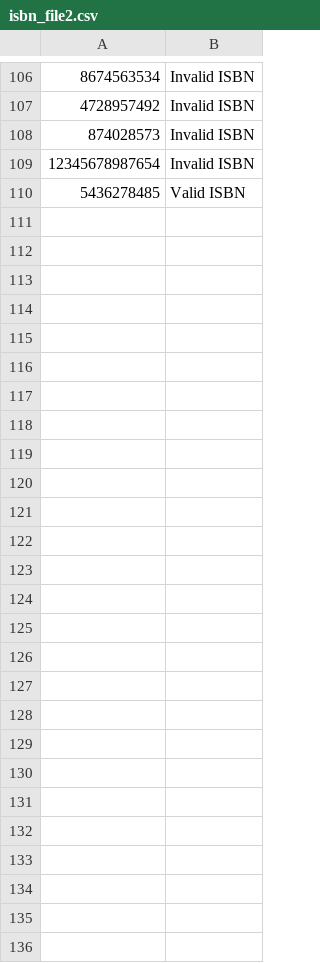
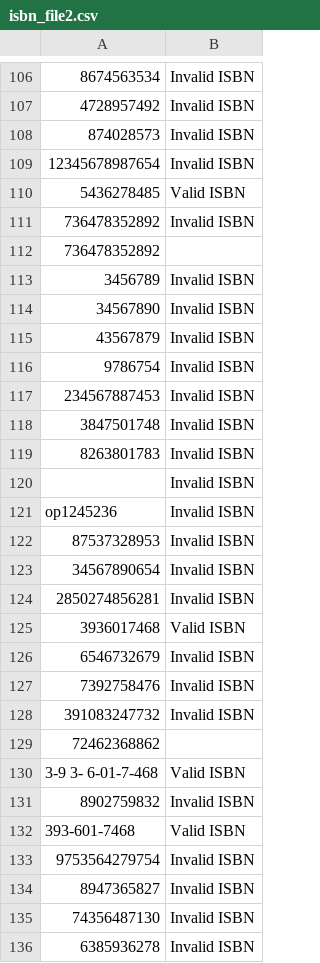
Before and after one commit to GabbyMont/isbn, a CSV file: isbn_file2.csv, drawn as a sheet; only a part is shown, gaps mark what is left out; the diff names each change by its address in the sheet, - before the commit and + after, or states it on an @@ line.

```diff
--- a/isbn_file2.csv
+++ b/isbn_file2.csv
+row 111: 736478352892 | Invalid ISBN
+row 112: 736478352892
+row 113: 3456789 | Invalid ISBN
+row 114: 34567890 | Invalid ISBN
+row 115: 43567879 | Invalid ISBN
+row 116: 9786754 | Invalid ISBN
+row 117: 234567887453 | Invalid ISBN
+row 118: 3847501748 | Invalid ISBN
+row 119: 8263801783 | Invalid ISBN
+row 120:  | Invalid ISBN
+row 121: op1245236 | Invalid ISBN
+row 122: 87537328953 | Invalid ISBN
+row 123: 34567890654 | Invalid ISBN
+row 124: 2850274856281 | Invalid ISBN
+row 125: 3936017468 | Valid ISBN
+row 126: 6546732679 | Invalid ISBN
+row 127: 7392758476 | Invalid ISBN
+row 128: 391083247732 | Invalid ISBN
+row 129: 72462368862
+row 130: 3-9 3- 6-01-7-468 | Valid ISBN
+row 131: 8902759832 | Invalid ISBN
+row 132: 393-601-7468 | Valid ISBN
+row 133: 9753564279754 | Invalid ISBN
+row 134: 8947365827 | Invalid ISBN
+row 135: 74356487130 | Invalid ISBN
+row 136: 6385936278 | Invalid ISBN
```
Also changed, not shown: isbn_file.csv, 6 other files.
